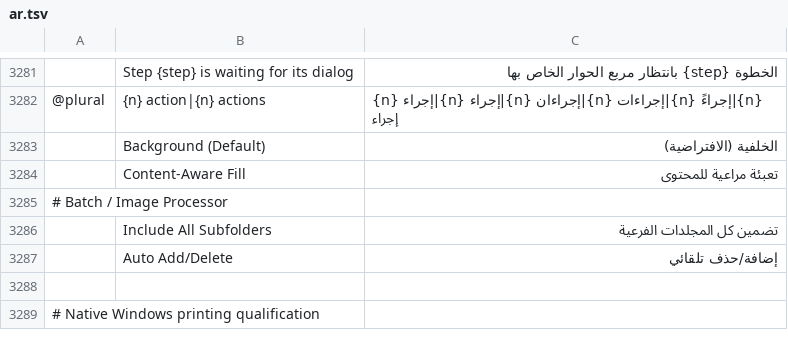
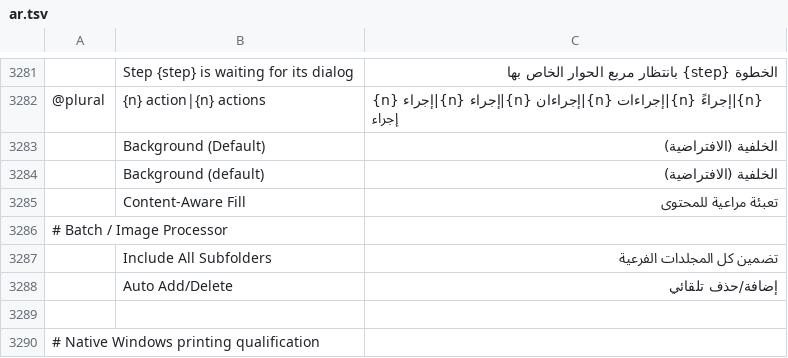
Before and after one commit to morte2437/photocraft-android, a TSV file: crates/ui-egui/src/i18n/ar.tsv, drawn as a sheet; only a part is shown, gaps mark what is left out; the diff names each change by its address in the sheet, - before the commit and + after, or states it on an @@ line.

Commit message:
Crop: name the Fill by Delete Cropped Pixels, and show Selection in the preset dropdown
The Fill dropdown's first entry now reads Background (default) with Delete
Cropped Pixels on, and Transparent (default) with it off, as the reference
application does; both keep crop_content_aware false, so only the label
changes. Its translations carry over from Background (Default).

The crop preset dropdown shows a checked Selection entry above Ratio while the
frame is the untouched default frame made from a selection's bounds. It is a
label: choosing it changes nothing, and editing the frame or picking a ratio
removes it.

Tests live in tools/crop_options_labels_tests.rs (#10872).

```diff
--- a/crates/ui-egui/src/i18n/ar.tsv
+++ b/crates/ui-egui/src/i18n/ar.tsv
+row 3284:  | Background (default) | الخلفية (الافتراضية)
```
Also changed, not shown: crates/ui-egui/src/i18n/el.tsv, crates/ui-egui/src/i18n/fr.tsv, 29 other files.
